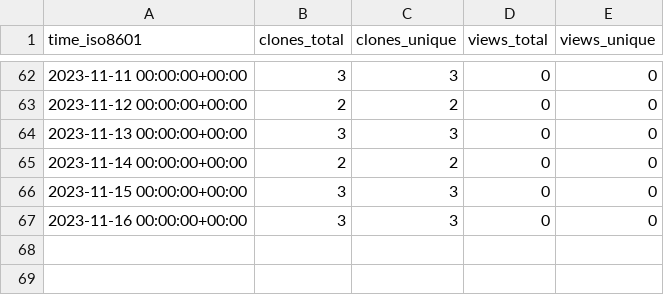
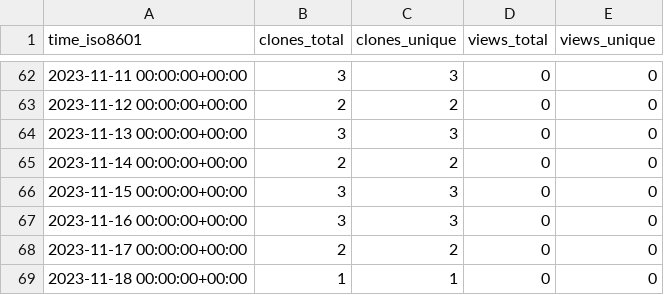
Before and after one commit to hhollandmoritz/snakemake_guide, a CSV file: hhollandmoritz/snakemake_guide/ghrs-data/views_clones_aggregate.csv, drawn as a sheet; only a part is shown, gaps mark what is left out; the diff names each change by its address in the sheet, - before the commit and + after, or states it on an @@ line.

```diff
--- a/hhollandmoritz/snakemake_guide/ghrs-data/views_clones_aggregate.csv
+++ b/hhollandmoritz/snakemake_guide/ghrs-data/views_clones_aggregate.csv
+row 68: 2023-11-17 00:00:00+00:00 | 2 | 2 | 0 | 0
+row 69: 2023-11-18 00:00:00+00:00 | 1 | 1 | 0 | 0
```
Also changed, not shown: 1 other file.
